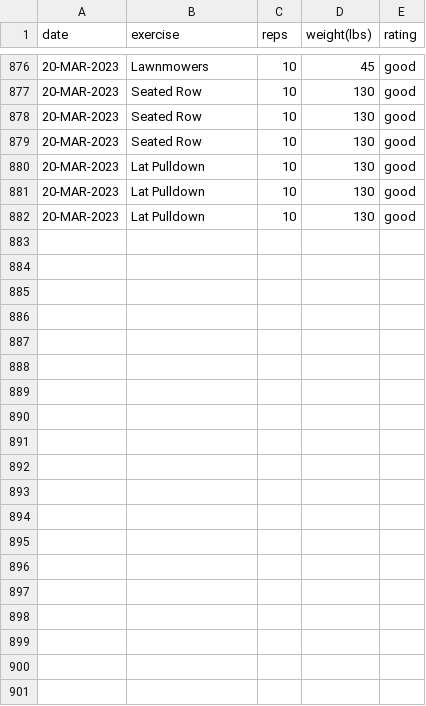
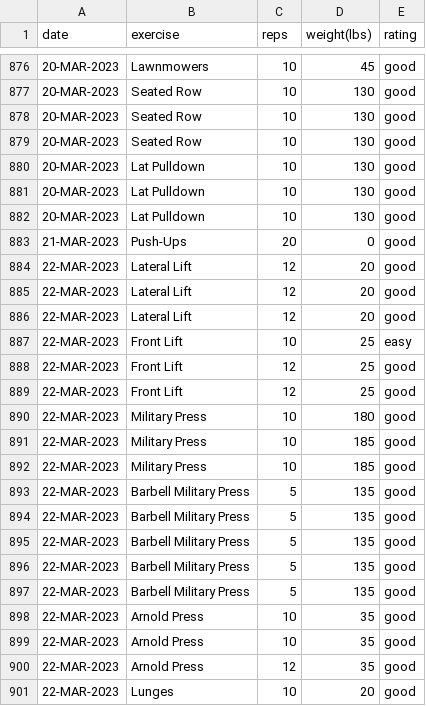
Before and after one commit to EricLeFort/ExerciseLog, a CSV file: data/weight_training_sets.csv, drawn as a sheet; only a part is shown, gaps mark what is left out; the diff covers the shown part only; the diff names each change by its address in the sheet, - before the commit and + after, or states it on an @@ line.

```diff
--- a/data/weight_training_sets.csv
+++ b/data/weight_training_sets.csv
+row 883: 21-MAR-2023 | Push-Ups | 20 | 0 | good
+row 884: 22-MAR-2023 | Lateral Lift | 12 | 20 | good
+row 885: 22-MAR-2023 | Lateral Lift | 12 | 20 | good
+row 886: 22-MAR-2023 | Lateral Lift | 12 | 20 | good
+row 887: 22-MAR-2023 | Front Lift | 10 | 25 | easy
+row 888: 22-MAR-2023 | Front Lift | 12 | 25 | good
+row 889: 22-MAR-2023 | Front Lift | 12 | 25 | good
+row 890: 22-MAR-2023 | Military Press | 10 | 180 | good
+row 891: 22-MAR-2023 | Military Press | 10 | 185 | good
+row 892: 22-MAR-2023 | Military Press | 10 | 185 | good
+row 893: 22-MAR-2023 | Barbell Military Press | 5 | 135 | good
+row 894: 22-MAR-2023 | Barbell Military Press | 5 | 135 | good
+row 895: 22-MAR-2023 | Barbell Military Press | 5 | 135 | good
+row 896: 22-MAR-2023 | Barbell Military Press | 5 | 135 | good
+row 897: 22-MAR-2023 | Barbell Military Press | 5 | 135 | good
+row 898: 22-MAR-2023 | Arnold Press | 10 | 35 | good
+row 899: 22-MAR-2023 | Arnold Press | 10 | 35 | good
+row 900: 22-MAR-2023 | Arnold Press | 12 | 35 | good
+row 901: 22-MAR-2023 | Lunges | 10 | 20 | good
```
Also changed, not shown: 14 added rows elsewhere in this file, data/health_metrics.csv, data/weight_training_workouts.csv, 3 other files.
